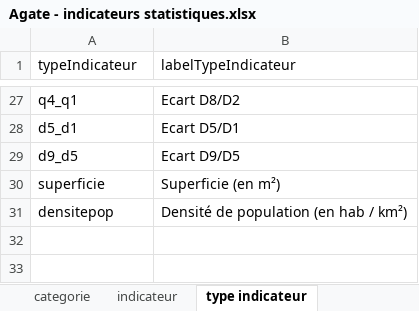
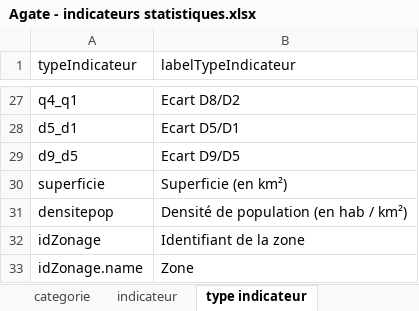
Before and after one commit to NKempf/Agate, an Excel workbook: Data/Liste indicateurs statistiques/Agate - indicateurs statistiques.xlsx, sheet type indicateur, drawn as a sheet; only a part is shown, gaps mark what is left out; values as stored, in another font and other column widths than the file's, no borders; the diff names each change by its address in the sheet, - before the commit and + after, or states it on an @@ line.

```diff
--- a/Data/Liste indicateurs statistiques/Agate - indicateurs statistiques.xlsx (sheet type indicateur)
+++ b/Data/Liste indicateurs statistiques/Agate - indicateurs statistiques.xlsx (sheet type indicateur)
-B30 (labelTypeIndicateur): Superficie (en m²)
+B30 (labelTypeIndicateur): Superficie (en km²)
+row 32: idZonage | Identifiant de la zone
+row 33: idZonage.name | Zone
```
Also changed, not shown: other sheet tabs, 12 other files.
